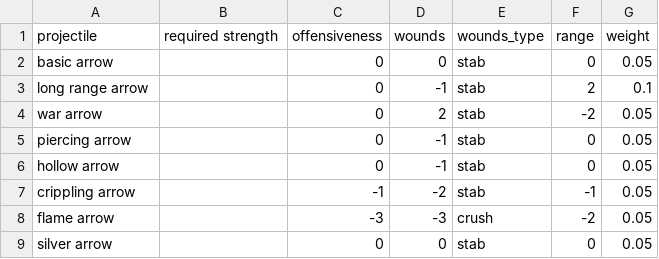
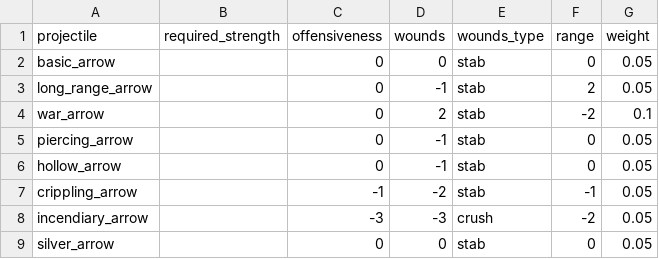
Before and after one commit to drdplusinfo/tables, a CSV file: DrdPlus/Tables/Armaments/Weapons/Shooting/data/arrows.csv, drawn as a sheet.

Commit message:
Shooting armament tables

```diff
--- a/DrdPlus/Tables/Armaments/Weapons/Shooting/data/arrows.csv
+++ b/DrdPlus/Tables/Armaments/Weapons/Shooting/data/arrows.csv
@@ -1,9 +1,9 @@
-projectile,required strength,offensiveness,wounds,wounds_type,range,weight
-basic arrow,,0,0,stab,0,0.05
-long range arrow,,0,-1,stab,2,0.1
-war arrow,,0,2,stab,-2,0.05
-piercing arrow,,0,-1,stab,0,0.05
-hollow arrow,,0,-1,stab,0,0.05
-crippling arrow,,-1,-2,stab,-1,0.05
-flame arrow,,-3,-3,crush,-2,0.05
-silver arrow,,0,0,stab,0,0.05
+projectile,required_strength,offensiveness,wounds,wounds_type,range,weight
+basic_arrow,,0,0,stab,0,0.05
+long_range_arrow,,0,-1,stab,2,0.05
+war_arrow,,0,2,stab,-2,0.1
+piercing_arrow,,0,-1,stab,0,0.05
+hollow_arrow,,0,-1,stab,0,0.05
+crippling_arrow,,-1,-2,stab,-1,0.05
+incendiary_arrow,,-3,-3,crush,-2,0.05
+silver_arrow,,0,0,stab,0,0.05
```
Also changed, not shown: DrdPlus/Tables/Armaments/Weapons/Shooting/data/bows.csv, DrdPlus/Tables/Armaments/Weapons/Shooting/data/darts.csv, 26 other files.
